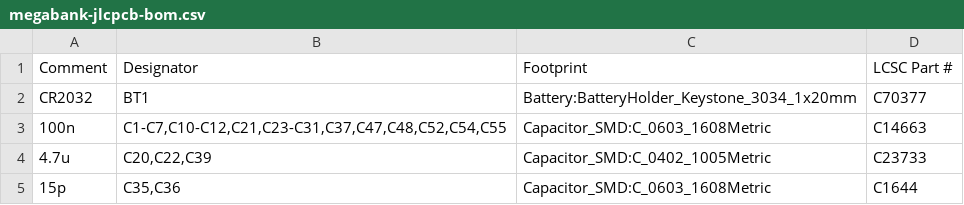
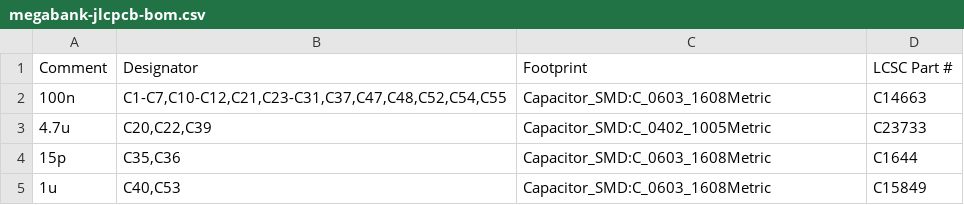
Before and after one commit to timex-sinclair-projects/TS-2068-Megabank, a CSV file: hardware/bom/megabank-jlcpcb-bom.csv, drawn as a sheet; only a part is shown; the shorter side is filled out with more unchanged rows; the diff names each change by its address in the sheet, - before the commit and + after, or states it on an @@ line.

```diff
--- a/hardware/bom/megabank-jlcpcb-bom.csv
+++ b/hardware/bom/megabank-jlcpcb-bom.csv
-row 2: CR2032 | BT1 | Battery:BatteryHolder_Keystone_3034_1x20mm | C70377
```
Also changed, not shown: hardware/bom/megabank-bom-full.csv, 7 other files.
